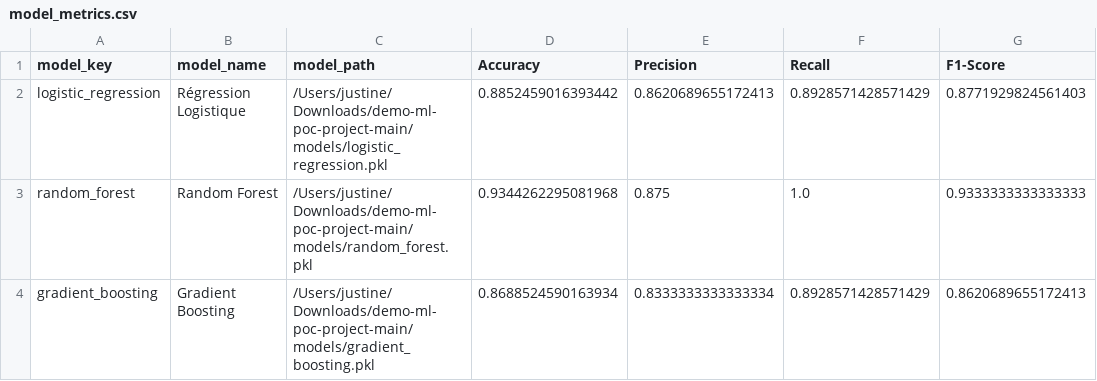
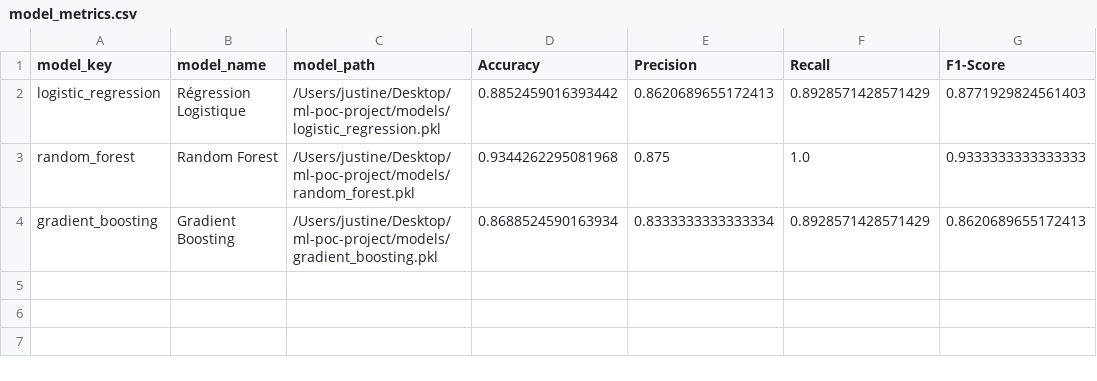
Before and after one commit to justinelbr6/ml-poc-project, a CSV file: results/model_metrics.csv, drawn as a sheet.

```diff
--- a/results/model_metrics.csv
+++ b/results/model_metrics.csv
@@ -1,4 +1,4 @@
 model_key,model_name,model_path,Accuracy,Precision,Recall,F1-Score
-logistic_regression,Régression Logistique,/Users/justine/Downloads/demo-ml-poc-project-main/models/logistic_regression.pkl,0.8852459016393442,0.8620689655172413,0.8928571428571429,0.8771929824561403
-random_forest,Random Forest,/Users/justine/Downloads/demo-ml-poc-project-main/models/random_forest.pkl,0.9344262295081968,0.875,1.0,0.9333333333333333
-gradient_boosting,Gradient Boosting,/Users/justine/Downloads/demo-ml-poc-project-main/models/gradient_boosting.pkl,0.8688524590163934,0.8333333333333334,0.8928571428571429,0.8620689655172413
+logistic_regression,Régression Logistique,/Users/justine/Desktop/ml-poc-project/models/logistic_regression.pkl,0.8852459016393442,0.8620689655172413,0.8928571428571429,0.8771929824561403
+random_forest,Random Forest,/Users/justine/Desktop/ml-poc-project/models/random_forest.pkl,0.9344262295081968,0.875,1.0,0.9333333333333333
+gradient_boosting,Gradient Boosting,/Users/justine/Desktop/ml-poc-project/models/gradient_boosting.pkl,0.8688524590163934,0.8333333333333334,0.8928571428571429,0.8620689655172413
```
Also changed, not shown: 7 other files.
